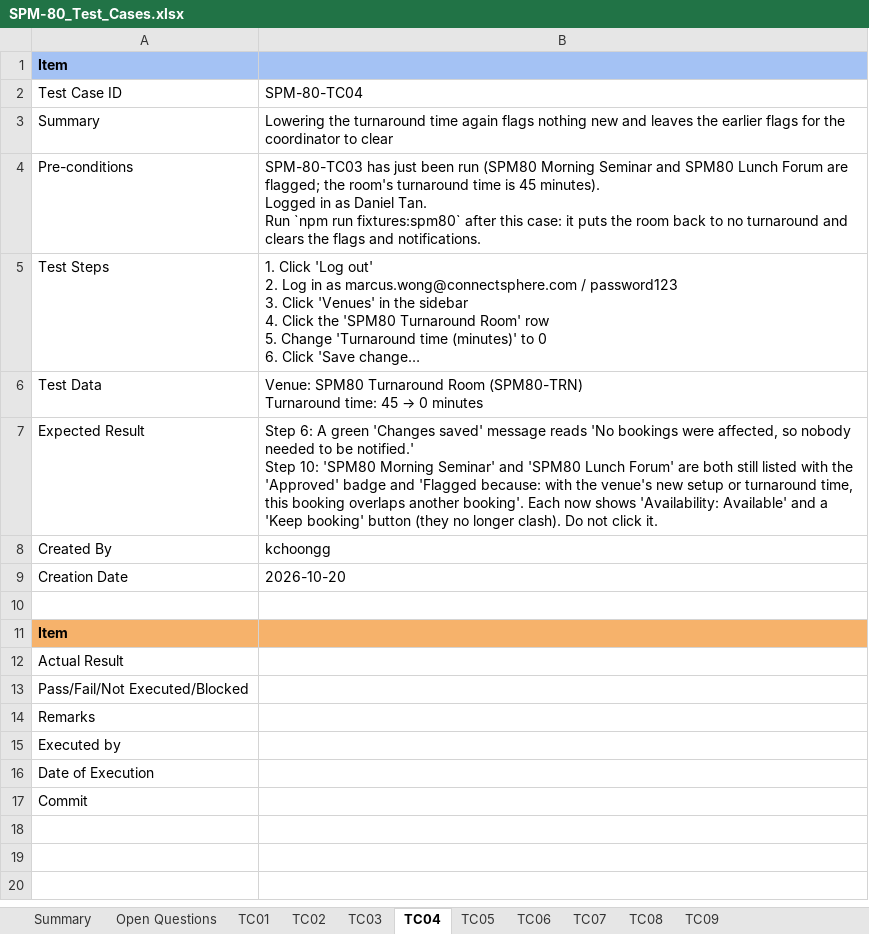
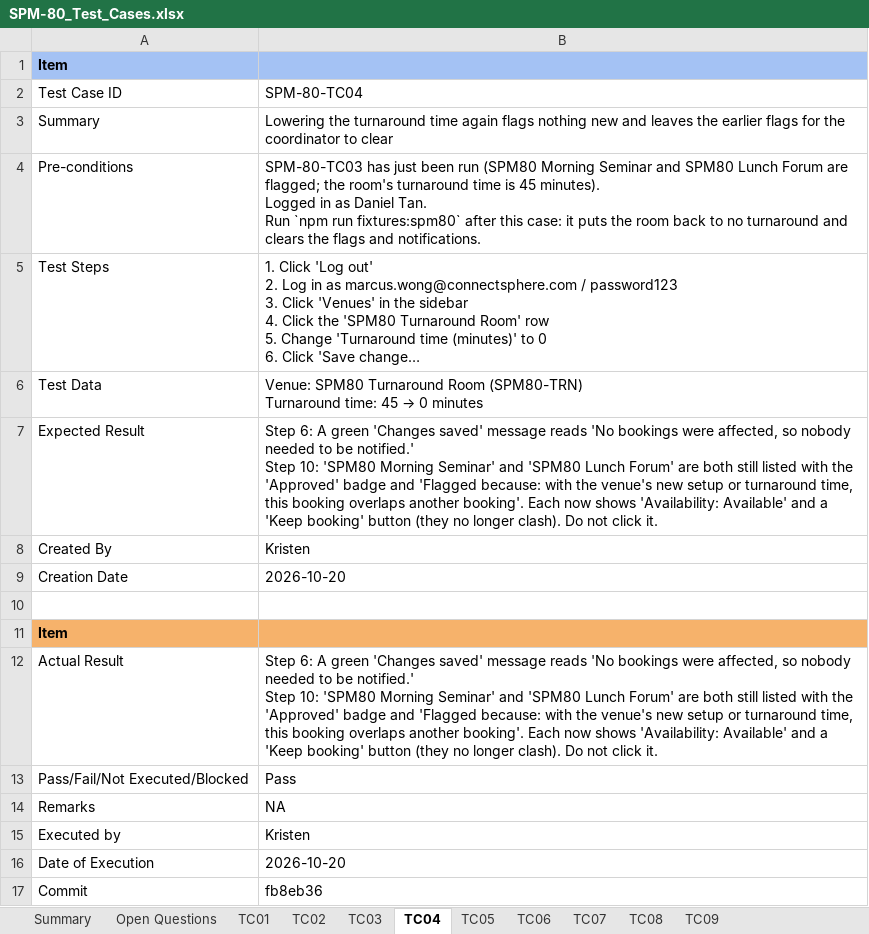
Before and after one commit to kchoongg/IS212, an Excel workbook: docs/test-cases/SPM-80_Test_Cases.xlsx, sheet TC04, drawn as a sheet; long unchanged cells end in …; values as stored, in another font and other column widths than the file's, no borders; ↵ is a line break in a cell; the diff names each change by its address in the sheet, - before the commit and + after, or states it on an @@ line.

```diff
--- a/docs/test-cases/SPM-80_Test_Cases.xlsx (sheet TC04)
+++ b/docs/test-cases/SPM-80_Test_Cases.xlsx (sheet TC04)
-B8: kchoongg
+B8: Kristen
-B12: (empty)
+B12: Step 6: A green 'Changes saved' message reads 'No bookings were affected, so nobody needed to be notified.' ↵ Step 10: 'SPM80 Morning Seminar' and 'SPM80 Lunch Forum' are both still listed with the 'Approved' badge and 'Flagged because: with the venue's new setup or turnaround time, this booking overlaps another booking'. Each now shows 'Availability: Available' and a 'Keep booking' button (they no longer clash). Do not click it.
-B13: (empty)
+B13: Pass
-B14: (empty)
+B14: NA
-B15: (empty)
+B15: Kristen
-B16: (empty)
+B16: 2026-10-20
-B17: (empty)
+B17: fb8eb36
```
Also changed, not shown: sheet TC06, sheet TC09, sheet TC01, sheet TC02, sheet TC08, sheet TC07, 3 more sheets, 3 other files.
